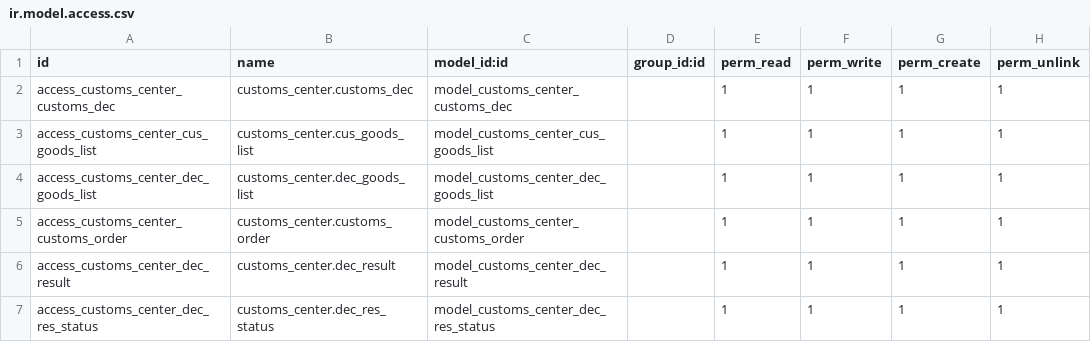
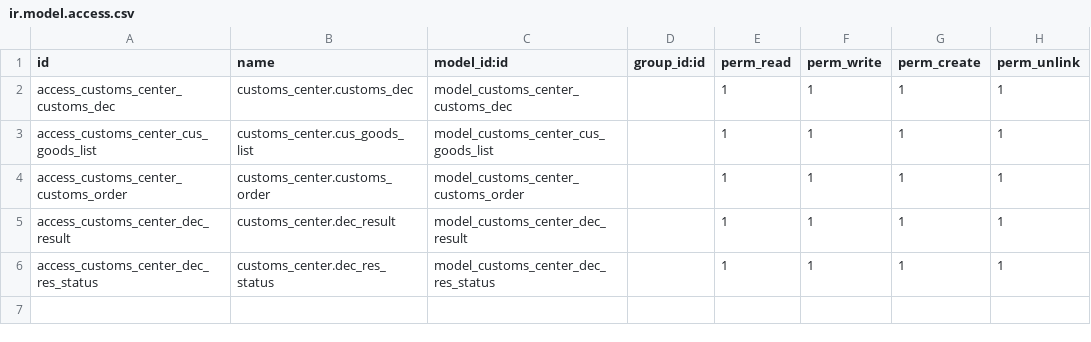
Before and after one commit to guohuadeng/odoo-1, a CSV file: custom_addons/customs_center/security/ir.model.access.csv, drawn as a sheet.

```diff
--- a/custom_addons/customs_center/security/ir.model.access.csv
+++ b/custom_addons/customs_center/security/ir.model.access.csv
@@ -3,3 +3,2 @@ access_customs_center_customs_dec,customs_center.customs_dec,model_customs_cente
 access_customs_center_cus_goods_list,customs_center.cus_goods_list,model_customs_center_cus_goods_list,,1,1,1,1
-access_customs_center_dec_goods_list,customs_center.dec_goods_list,model_customs_center_dec_goods_list,,1,1,1,1
 access_customs_center_customs_order,customs_center.customs_order,model_customs_center_customs_order,,1,1,1,1
```
Also changed, not shown: 3 other files.
